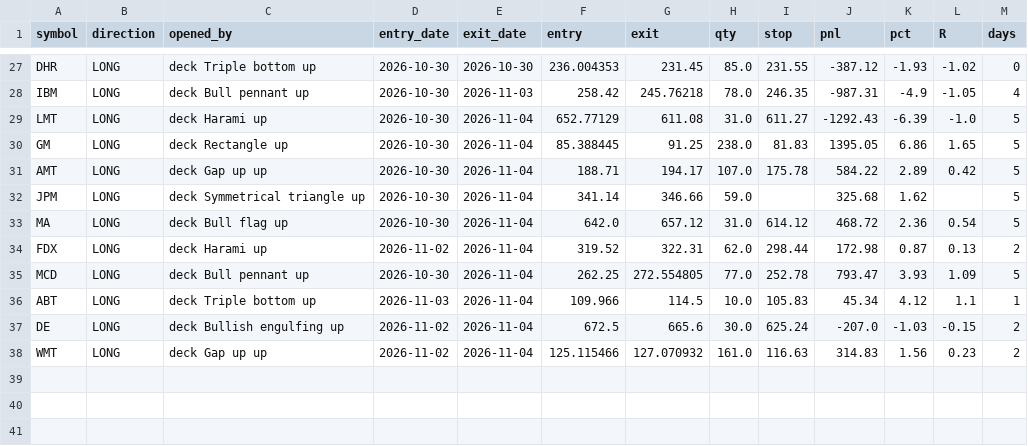
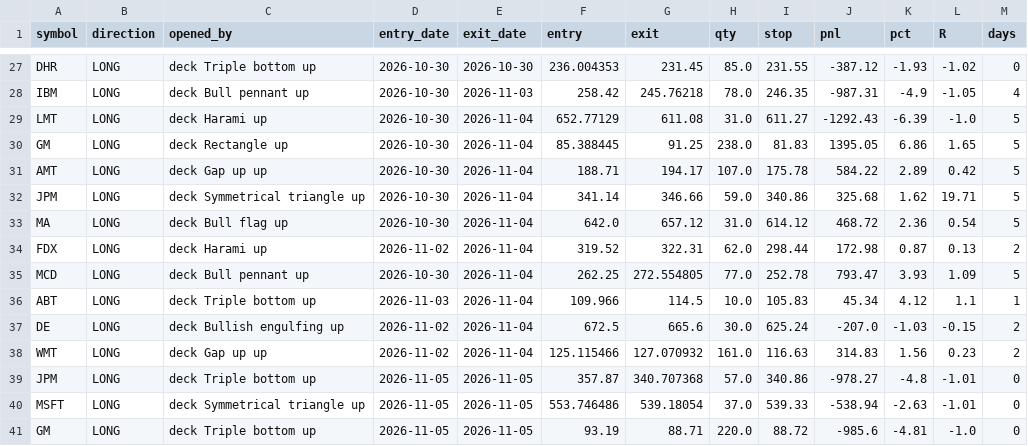
Before and after one commit to thejackwar/sp500-bot, a CSV file: reports/paper/patterns_trades.csv, drawn as a sheet; only a part is shown, gaps mark what is left out.

```diff
--- a/reports/paper/patterns_trades.csv
+++ b/reports/paper/patterns_trades.csv
@@ -31,3 +31,3 @@ GM,LONG,deck Rectangle up,2026-10-30,2026-11-04,85.388445,91.25,238.0,81.83,1395
 AMT,LONG,deck Gap up up,2026-10-30,2026-11-04,188.71,194.17,107.0,175.78,584.22,2.89,0.42,5
-JPM,LONG,deck Symmetrical triangle up,2026-10-30,2026-11-04,341.14,346.66,59.0,,325.68,1.62,,5
+JPM,LONG,deck Symmetrical triangle up,2026-10-30,2026-11-04,341.14,346.66,59.0,340.86,325.68,1.62,19.71,5
 MA,LONG,deck Bull flag up,2026-10-30,2026-11-04,642.0,657.12,31.0,614.12,468.72,2.36,0.54,5
@@ -38 +38,4 @@ DE,LONG,deck Bullish engulfing up,2026-11-02,2026-11-04,672.5,665.6,30.0,625.24,
 WMT,LONG,deck Gap up up,2026-11-02,2026-11-04,125.115466,127.070932,161.0,116.63,314.83,1.56,0.23,2
+JPM,LONG,deck Triple bottom up,2026-11-05,2026-11-05,357.87,340.707368,57.0,340.86,-978.27,-4.8,-1.01,0
+MSFT,LONG,deck Symmetrical triangle up,2026-11-05,2026-11-05,553.746486,539.18054,37.0,539.33,-538.94,-2.63,-1.01,0
+GM,LONG,deck Triple bottom up,2026-11-05,2026-11-05,93.19,88.71,220.0,88.72,-985.6,-4.81,-1.0,0
```
Also changed, not shown: reports/paper/breakout_equity.csv, reports/paper/patterns_equity.csv, 2 other files.
